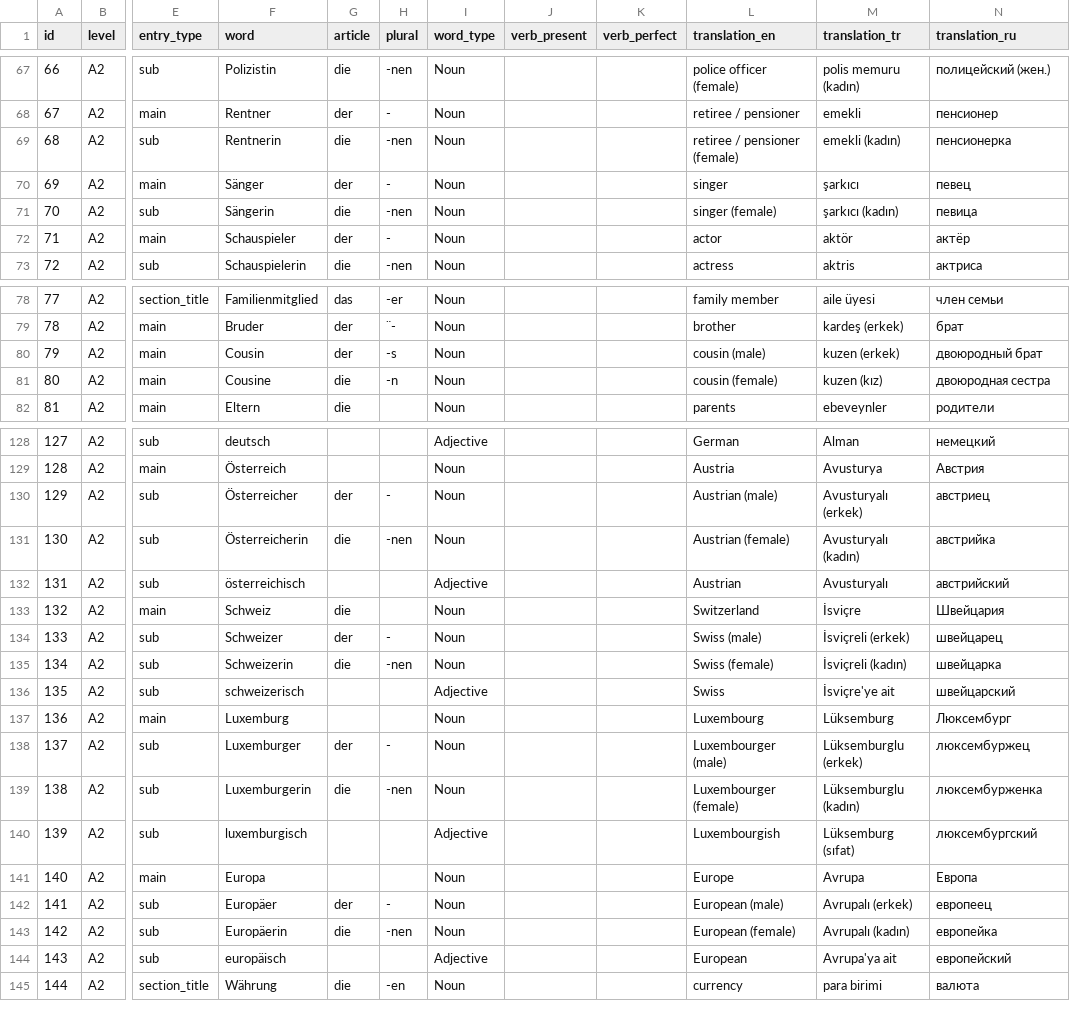
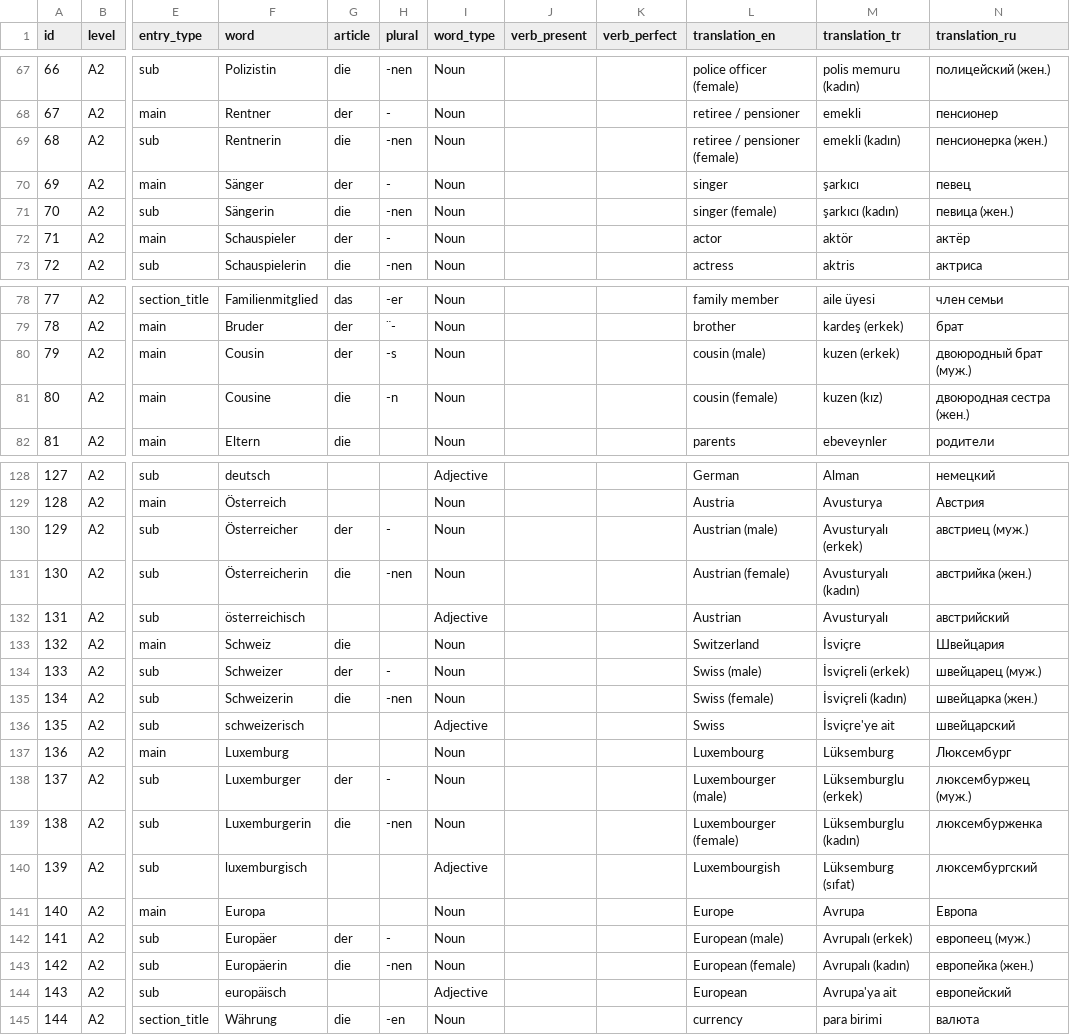
Before and after one commit to mehrashojjat/deutsch-lernen, a CSV file: word_data/quiz_csv/a2.csv, drawn as a sheet; only a part is shown, gaps mark what is left out; the diff covers the shown part only; the diff names each change by its address in the sheet, - before the commit and + after, or states it on an @@ line.

```diff
--- a/word_data/quiz_csv/a2.csv
+++ b/word_data/quiz_csv/a2.csv
-N69 (translation_ru): пенсионерка
+N69 (translation_ru): пенсионерка (жен.)
-N71 (translation_ru): певица
+N71 (translation_ru): певица (жен.)
-N80 (translation_ru): двоюродный брат
+N80 (translation_ru): двоюродный брат (муж.)
-N81 (translation_ru): двоюродная сестра
+N81 (translation_ru): двоюродная сестра (жен.)
-N130 (translation_ru): австриец
+N130 (translation_ru): австриец (муж.)
-N131 (translation_ru): австрийка
+N131 (translation_ru): австрийка (жен.)
-N134 (translation_ru): швейцарец
+N134 (translation_ru): швейцарец (муж.)
-N135 (translation_ru): швейцарка
+N135 (translation_ru): швейцарка (жен.)
-N138 (translation_ru): люксембуржец
+N138 (translation_ru): люксембуржец (муж.)
-N142 (translation_ru): европеец
+N142 (translation_ru): европеец (муж.)
-N143 (translation_ru): европейка
+N143 (translation_ru): европейка (жен.)
```
Also changed, not shown: 3 added rows, 29 edited cells and row numbers in column A elsewhere in this file.
